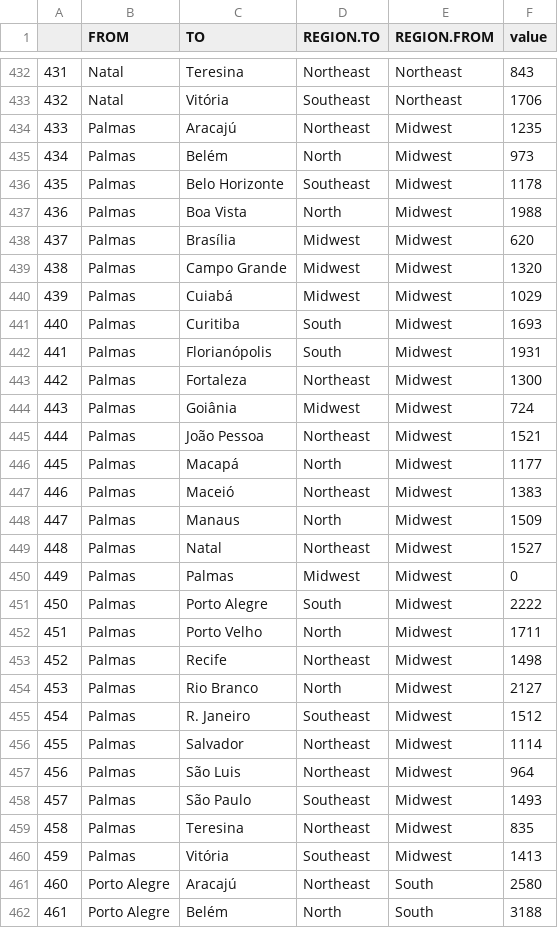
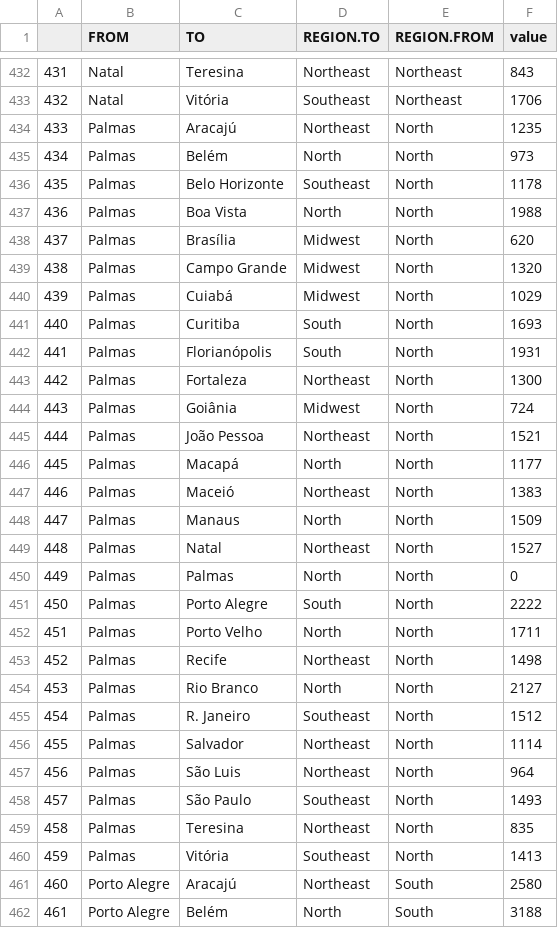
Before and after one commit to ProfNascimento/spatialBN, a CSV file: aerea.csv, drawn as a sheet; only a part is shown, gaps mark what is left out; the diff covers the shown part only.

```diff
--- a/aerea.csv
+++ b/aerea.csv
@@ -433,29 +433,29 @@
 "432","Natal","Vitória","Southeast","Northeast","1706"
-"433","Palmas","Aracajú","Northeast","Midwest","1235"
-"434","Palmas","Belém","North","Midwest","973"
-"435","Palmas","Belo Horizonte","Southeast","Midwest","1178"
-"436","Palmas","Boa Vista","North","Midwest","1988"
-"437","Palmas","Brasília","Midwest","Midwest","620"
-"438","Palmas","Campo Grande","Midwest","Midwest","1320"
-"439","Palmas","Cuiabá","Midwest","Midwest","1029"
-"440","Palmas","Curitiba","South","Midwest","1693"
-"441","Palmas","Florianópolis","South","Midwest","1931"
-"442","Palmas","Fortaleza","Northeast","Midwest","1300"
-"443","Palmas","Goiânia","Midwest","Midwest","724"
-"444","Palmas","João Pessoa","Northeast","Midwest","1521"
-"445","Palmas","Macapá","North","Midwest","1177"
-"446","Palmas","Maceió","Northeast","Midwest","1383"
-"447","Palmas","Manaus","North","Midwest","1509"
-"448","Palmas","Natal","Northeast","Midwest","1527"
-"449","Palmas","Palmas","Midwest","Midwest","0"
-"450","Palmas","Porto Alegre","South","Midwest","2222"
-"451","Palmas","Porto Velho","North","Midwest","1711"
-"452","Palmas","Recife","Northeast","Midwest","1498"
-"453","Palmas","Rio Branco","North","Midwest","2127"
-"454","Palmas","R. Janeiro","Southeast","Midwest","1512"
-"455","Palmas","Salvador","Northeast","Midwest","1114"
-"456","Palmas","São Luis","Northeast","Midwest","964"
-"457","Palmas","São Paulo","Southeast","Midwest","1493"
-"458","Palmas","Teresina","Northeast","Midwest","835"
-"459","Palmas","Vitória","Southeast","Midwest","1413"
+"433","Palmas","Aracajú","Northeast","North","1235"
+"434","Palmas","Belém","North","North","973"
+"435","Palmas","Belo Horizonte","Southeast","North","1178"
+"436","Palmas","Boa Vista","North","North","1988"
+"437","Palmas","Brasília","Midwest","North","620"
+"438","Palmas","Campo Grande","Midwest","North","1320"
+"439","Palmas","Cuiabá","Midwest","North","1029"
+"440","Palmas","Curitiba","South","North","1693"
+"441","Palmas","Florianópolis","South","North","1931"
+"442","Palmas","Fortaleza","Northeast","North","1300"
+"443","Palmas","Goiânia","Midwest","North","724"
+"444","Palmas","João Pessoa","Northeast","North","1521"
+"445","Palmas","Macapá","North","North","1177"
+"446","Palmas","Maceió","Northeast","North","1383"
+"447","Palmas","Manaus","North","North","1509"
+"448","Palmas","Natal","Northeast","North","1527"
+"449","Palmas","Palmas","North","North","0"
+"450","Palmas","Porto Alegre","South","North","2222"
+"451","Palmas","Porto Velho","North","North","1711"
+"452","Palmas","Recife","Northeast","North","1498"
+"453","Palmas","Rio Branco","North","North","2127"
+"454","Palmas","R. Janeiro","Southeast","North","1512"
+"455","Palmas","Salvador","Northeast","North","1114"
+"456","Palmas","São Luis","Northeast","North","964"
+"457","Palmas","São Paulo","Southeast","North","1493"
+"458","Palmas","Teresina","Northeast","North","835"
+"459","Palmas","Vitória","Southeast","North","1413"
 "460","Porto Alegre","Aracajú","Northeast","South","2580"
```
Also changed, not shown: 26 edited cells elsewhere in this file, dist_air.csv, dist_rod.csv, 1 other file.
